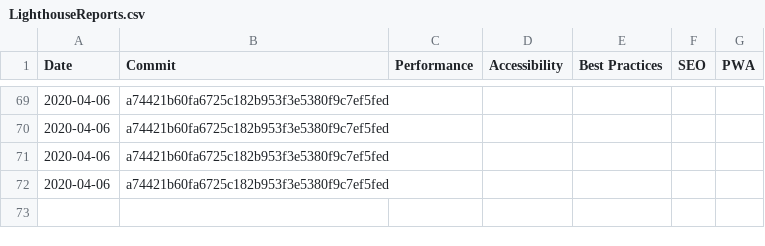
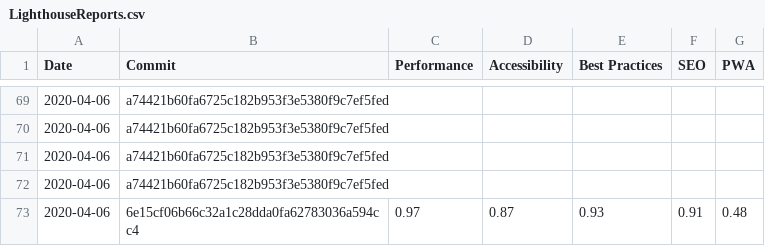
Before and after one commit to Bjorn-Borg/store_front, a CSV file: LighthouseReports.csv, drawn as a sheet; only a part is shown, gaps mark what is left out.

Commit message:
Pre commit now runs . Linter, Jest, Lighthouse and will exit if any of those tests break or don't achieve the passing results

```diff
--- a/LighthouseReports.csv
+++ b/LighthouseReports.csv
@@ -72 +72,2 @@ Date,Commit,Performance,Accessibility,Best Practices,SEO,PWA
 2020-04-06,a74421b60fa6725c182b953f3e5380f9c7ef5fed,,,,,
+2020-04-06,6e15cf06b66c32a1c28dda0fa62783036a594cc4,0.97,0.87,0.93,0.91,0.48
```
Also changed, not shown: 2 other files.
